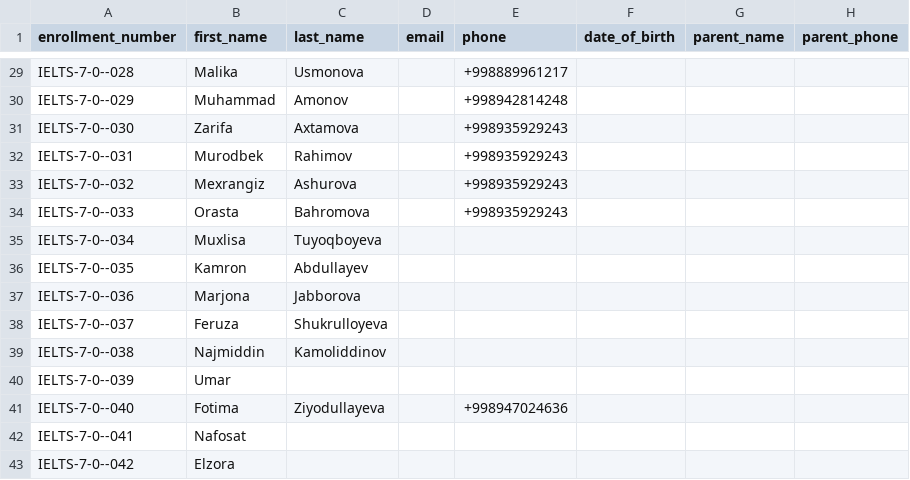
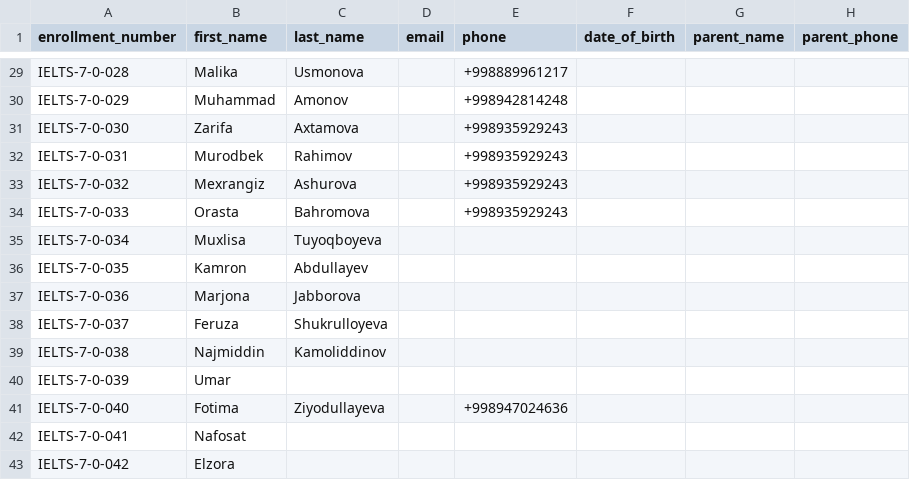
Before and after one commit to mrkadirov2005/RMC, a CSV file: docs/batching/temurbek/IELTS 7.0 Premier - Shaxobov Temurbek.csv, drawn as a sheet; only a part is shown, gaps mark what is left out; the diff covers the shown part only; the diff names each change by its address in the sheet, - before the commit and + after, or states it on an @@ line.

```diff
--- a/docs/batching/temurbek/IELTS 7.0 Premier - Shaxobov Temurbek.csv
+++ b/docs/batching/temurbek/IELTS 7.0 Premier - Shaxobov Temurbek.csv
-A29 (enrollment_number): IELTS-7-0--028
+A29 (enrollment_number): IELTS-7-0-028
-A30 (enrollment_number): IELTS-7-0--029
+A30 (enrollment_number): IELTS-7-0-029
-A31 (enrollment_number): IELTS-7-0--030
+A31 (enrollment_number): IELTS-7-0-030
-A32 (enrollment_number): IELTS-7-0--031
+A32 (enrollment_number): IELTS-7-0-031
-A33 (enrollment_number): IELTS-7-0--032
+A33 (enrollment_number): IELTS-7-0-032
-A34 (enrollment_number): IELTS-7-0--033
+A34 (enrollment_number): IELTS-7-0-033
-A35 (enrollment_number): IELTS-7-0--034
+A35 (enrollment_number): IELTS-7-0-034
-A36 (enrollment_number): IELTS-7-0--035
+A36 (enrollment_number): IELTS-7-0-035
-A37 (enrollment_number): IELTS-7-0--036
+A37 (enrollment_number): IELTS-7-0-036
-A38 (enrollment_number): IELTS-7-0--037
+A38 (enrollment_number): IELTS-7-0-037
-A39 (enrollment_number): IELTS-7-0--038
+A39 (enrollment_number): IELTS-7-0-038
-A40 (enrollment_number): IELTS-7-0--039
+A40 (enrollment_number): IELTS-7-0-039
-A41 (enrollment_number): IELTS-7-0--040
+A41 (enrollment_number): IELTS-7-0-040
-A42 (enrollment_number): IELTS-7-0--041
+A42 (enrollment_number): IELTS-7-0-041
-A43 (enrollment_number): IELTS-7-0--042
+A43 (enrollment_number): IELTS-7-0-042
```
Also changed, not shown: 27 edited cells elsewhere in this file.
